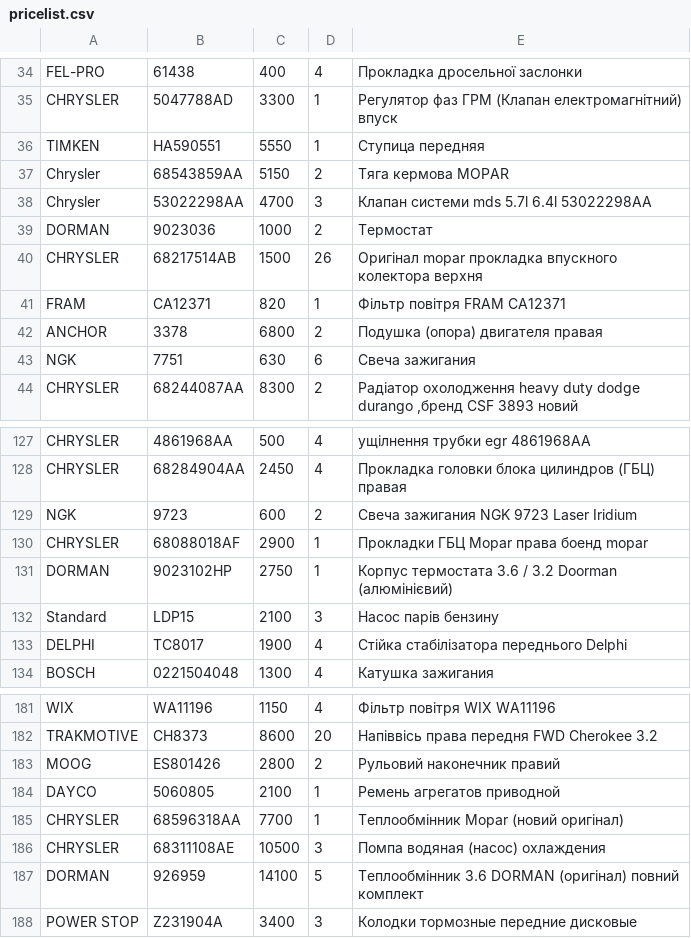
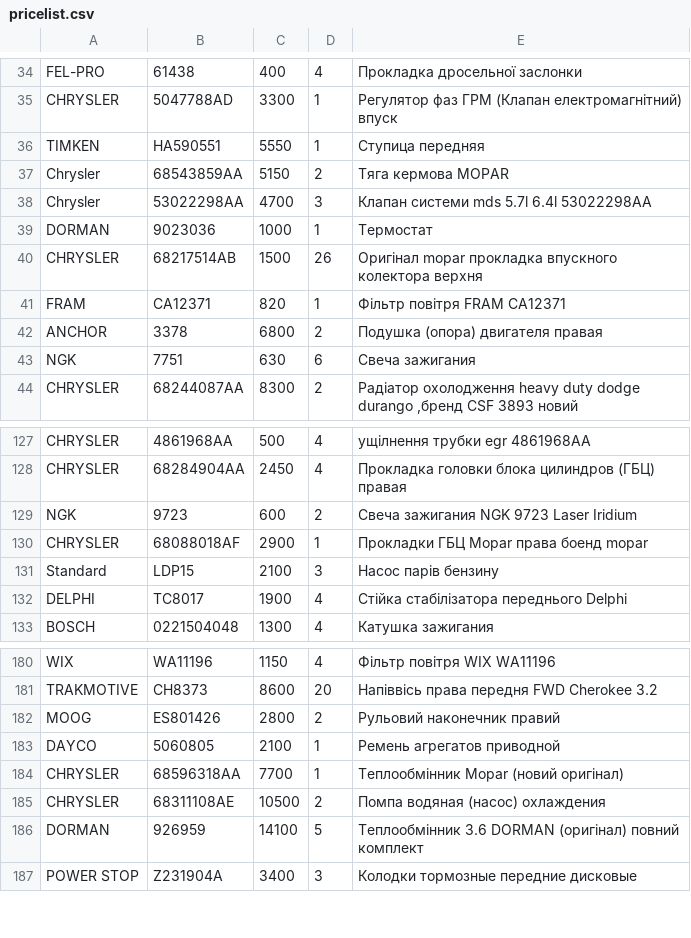
Before and after one commit to xvalikan/avtopro-pricelist, a CSV file: pricelist.csv, drawn as a sheet; only a part is shown, gaps mark what is left out.

```diff
--- a/pricelist.csv
+++ b/pricelist.csv
@@ -38,3 +38,3 @@ Chrysler;68543859AA;5150;2;Тяга кермова MOPAR
 Chrysler;53022298AA;4700;3;Клапан системи mds 5.7l 6.4l 53022298AA
-DORMAN;9023036;1000;2;Термостат
+DORMAN;9023036;1000;1;Термостат
 CHRYSLER;68217514AB;1500;26;Оригінал mopar прокладка впускного колектора верхня
@@ -130,3 +130,2 @@ NGK;9723;600;2;Свеча зажигания NGK 9723 Laser Iridium
 CHRYSLER;68088018AF;2900;1;Прокладки ГБЦ Mopar права боенд mopar
-DORMAN;9023102HP;2750;1;Корпус термостата 3.6 / 3.2 Doorman (алюмінієвий)
 Standard;LDP15;2100;3;Насос парів бензину
@@ -185,3 +184,3 @@ DAYCO;5060805;2100;1;Ремень агрегатов приводной
 CHRYSLER;68596318AA;7700;1;Теплообмінник Mopar (новий оригінал)
-CHRYSLER;68311108AE;10500;3;Помпа водяная (насос) охлаждения
+CHRYSLER;68311108AE;10500;2;Помпа водяная (насос) охлаждения
 DORMAN;926959;14100;5;Теплообмінник 3.6 DORMAN (оригінал) повний комплект
```
Also changed, not shown: pricelist_lviv.csv.
